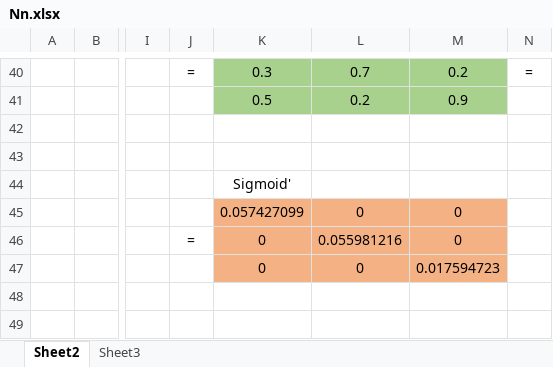
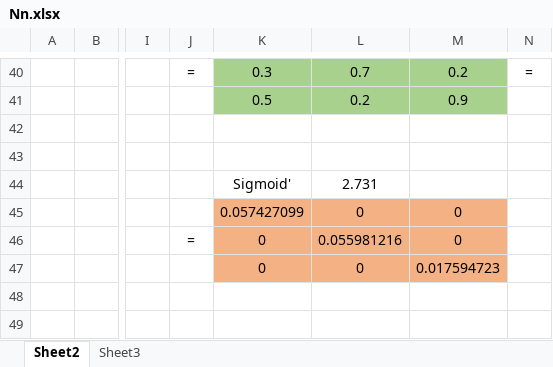
Before and after one commit to danielcojocaru/MyNeuralNetwork, an Excel workbook: NeuralNetwork/ExternalFiles/Nn.xlsx, sheet Sheet2, drawn as a sheet; only a part is shown, gaps mark what is left out; values as stored, in another font and other column widths than the file's, no borders; charts and pictures not drawn; the diff names each change by its address in the sheet, - before the commit and + after, or states it on an @@ line.

```diff
--- a/NeuralNetwork/ExternalFiles/Nn.xlsx (sheet Sheet2)
+++ b/NeuralNetwork/ExternalFiles/Nn.xlsx (sheet Sheet2)
-L44: (empty)
+L44: 2.731
```
Also changed, not shown: charts or pictures, 8 other files.
